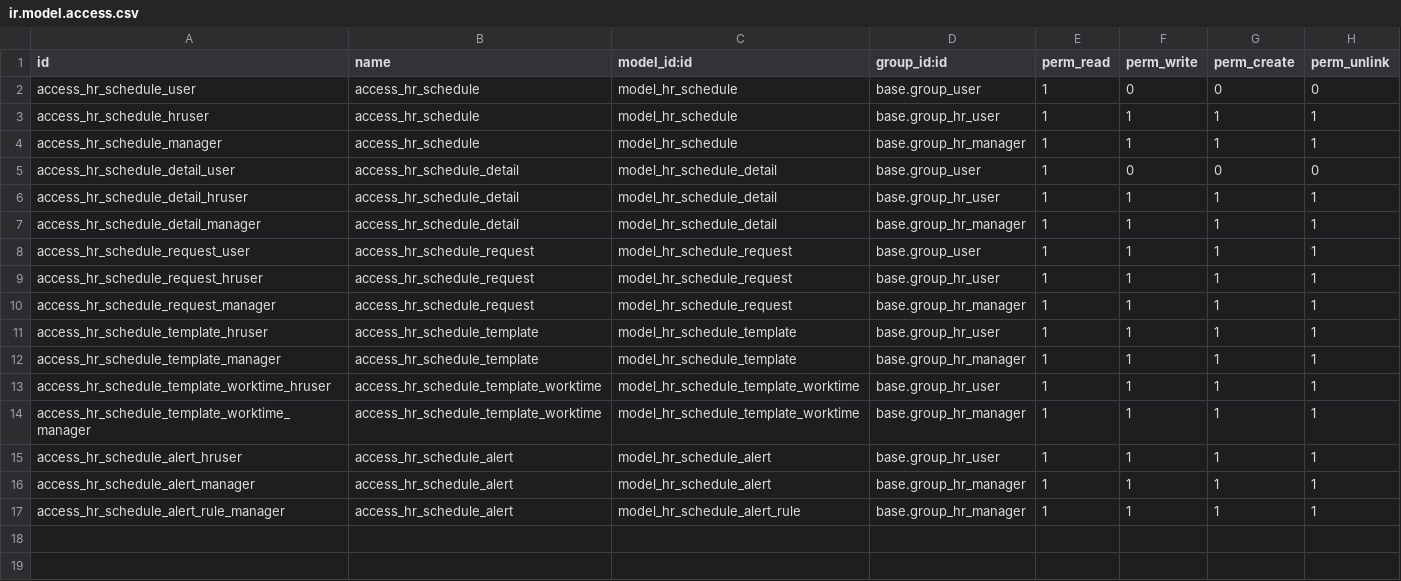
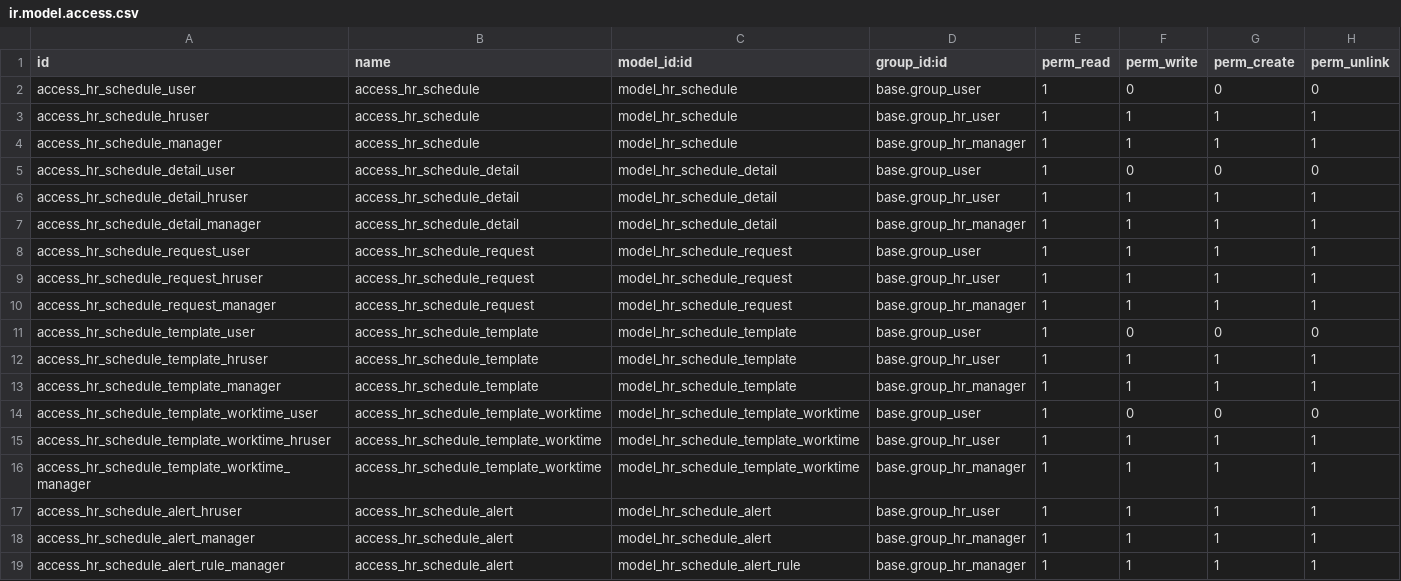
Before and after one commit to bwrsandman/openerp-hr, a CSV file: hr_schedule/security/ir.model.access.csv, drawn as a sheet.

Commit message:
hr_schedule: Add access and record rules so employees can read their own schedules

```diff
--- a/hr_schedule/security/ir.model.access.csv
+++ b/hr_schedule/security/ir.model.access.csv
@@ -10,4 +10,6 @@ access_hr_schedule_request_hruser,access_hr_schedule_request,model_hr_schedule_r
 access_hr_schedule_request_manager,access_hr_schedule_request,model_hr_schedule_request,base.group_hr_manager,1,1,1,1
+access_hr_schedule_template_user,access_hr_schedule_template,model_hr_schedule_template,base.group_user,1,0,0,0
 access_hr_schedule_template_hruser,access_hr_schedule_template,model_hr_schedule_template,base.group_hr_user,1,1,1,1
 access_hr_schedule_template_manager,access_hr_schedule_template,model_hr_schedule_template,base.group_hr_manager,1,1,1,1
+access_hr_schedule_template_worktime_user,access_hr_schedule_template_worktime,model_hr_schedule_template_worktime,base.group_user,1,0,0,0
 access_hr_schedule_template_worktime_hruser,access_hr_schedule_template_worktime,model_hr_schedule_template_worktime,base.group_hr_user,1,1,1,1
```
Also changed, not shown: 2 other files.
